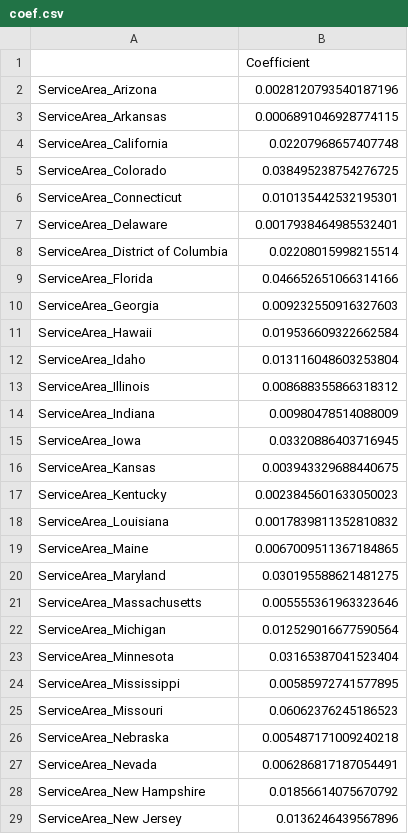
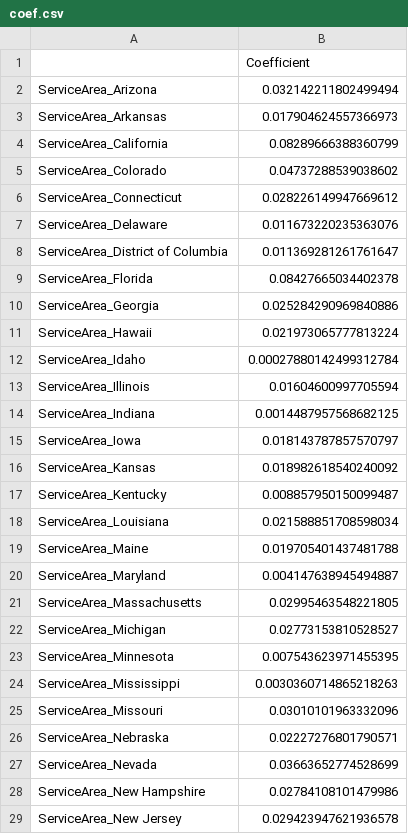
Before and after one commit to Mojgunsh/Mid-Bootcamp-Project, a CSV file: your-Code/coef.csv, drawn as a sheet; only a part is shown; the diff covers the shown part only.

```diff
--- a/your-Code/coef.csv
+++ b/your-Code/coef.csv
@@ -1,29 +1,29 @@
 ,Coefficient
-ServiceArea_Arizona,0.0028120793540187196
-ServiceArea_Arkansas,0.0006891046928774115
-ServiceArea_California,0.02207968657407748
-ServiceArea_Colorado,0.038495238754276725
-ServiceArea_Connecticut,0.010135442532195301
-ServiceArea_Delaware,0.0017938464985532401
-ServiceArea_District of Columbia,0.02208015998215514
-ServiceArea_Florida,0.046652651066314166
-ServiceArea_Georgia,0.009232550916327603
-ServiceArea_Hawaii,0.019536609322662584
-ServiceArea_Idaho,0.013116048603253804
-ServiceArea_Illinois,0.008688355866318312
-ServiceArea_Indiana,0.00980478514088009
-ServiceArea_Iowa,0.03320886403716945
-ServiceArea_Kansas,0.003943329688440675
-ServiceArea_Kentucky,0.0023845601633050023
-ServiceArea_Louisiana,0.0017839811352810832
-ServiceArea_Maine,0.0067009511367184865
-ServiceArea_Maryland,0.030195588621481275
-ServiceArea_Massachusetts,0.005555361963323646
-ServiceArea_Michigan,0.012529016677590564
-ServiceArea_Minnesota,0.03165387041523404
-ServiceArea_Mississippi,0.00585972741577895
-ServiceArea_Missouri,0.06062376245186523
-ServiceArea_Nebraska,0.005487171009240218
-ServiceArea_Nevada,0.006286817187054491
-ServiceArea_New Hampshire,0.01856614075670792
-ServiceArea_New Jersey,0.0136246439567896
+ServiceArea_Arizona,0.032142211802499494
+ServiceArea_Arkansas,0.017904624557366973
+ServiceArea_California,0.08289666388360799
+ServiceArea_Colorado,0.04737288539038602
+ServiceArea_Connecticut,0.028226149947669612
+ServiceArea_Delaware,0.011673220235363076
+ServiceArea_District of Columbia,0.011369281261761647
+ServiceArea_Florida,0.08427665034402378
+ServiceArea_Georgia,0.025284290969840886
+ServiceArea_Hawaii,0.021973065777813224
+ServiceArea_Idaho,0.00027880142499312784
+ServiceArea_Illinois,0.01604600997705594
+ServiceArea_Indiana,0.0014487957568682125
+ServiceArea_Iowa,0.018143787857570797
+ServiceArea_Kansas,0.018982618540240092
+ServiceArea_Kentucky,0.008857950150099487
+ServiceArea_Louisiana,0.021588851708598034
+ServiceArea_Maine,0.019705401437481788
+ServiceArea_Maryland,0.004147638945494887
+ServiceArea_Massachusetts,0.02995463548221805
+ServiceArea_Michigan,0.02773153810528527
+ServiceArea_Minnesota,0.007543623971455395
+ServiceArea_Mississippi,0.0030360714865218263
+ServiceArea_Missouri,0.03010101963332096
+ServiceArea_Nebraska,0.02227276801790571
+ServiceArea_Nevada,0.03663652774528699
+ServiceArea_New Hampshire,0.02784108101479986
+ServiceArea_New Jersey,0.029423947621936578
```
Also changed, not shown: 1 added row, 9 removed rows and 70 edited cells elsewhere in this file, 5 other files.
